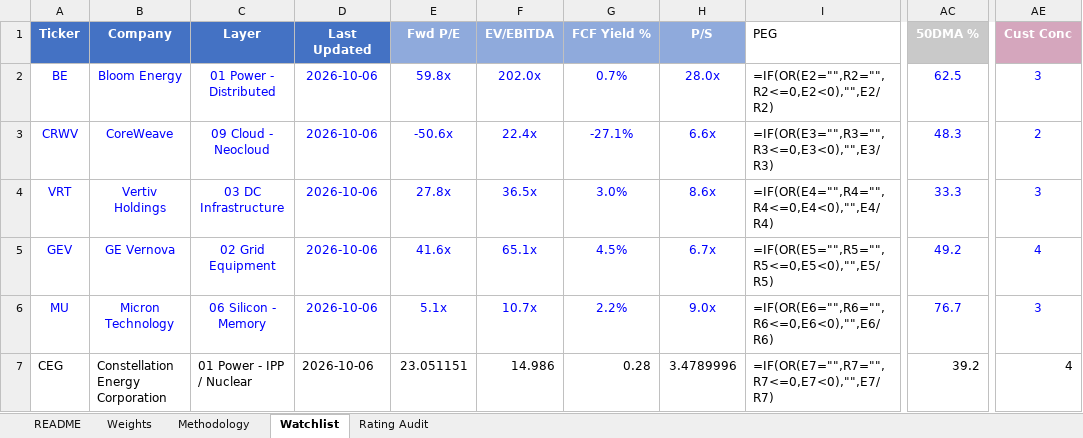
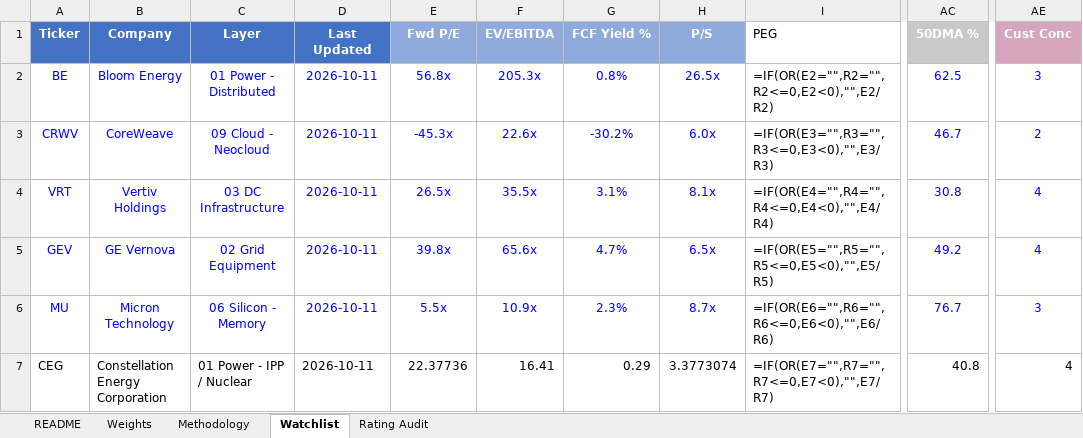
Before and after one commit to dgaraventa5/ai-stocks, an Excel workbook: 00-master/ai_supply_chain_scoring.xlsx, sheet Watchlist, drawn as a sheet; only a part is shown, gaps mark what is left out; values as stored, in another font and other column widths than the file's, no borders; formulas without a stored value are shown as written; conditional formats not drawn; the diff covers the shown part only; the diff names each change by its address in the sheet, - before the commit and + after, or states it on an @@ line.

```diff
--- a/00-master/ai_supply_chain_scoring.xlsx (sheet Watchlist)
+++ b/00-master/ai_supply_chain_scoring.xlsx (sheet Watchlist)
-D2:D7 (Last Updated): 2026-10-06
+D2:D7 (Last Updated): 2026-10-11
-E2 (Fwd P/E): 59.8x
+E2 (Fwd P/E): 56.8x
-F2 (EV/EBITDA): 202.0x
+F2 (EV/EBITDA): 205.3x
-G2 (FCF Yield %): 0.7%
+G2 (FCF Yield %): 0.8%
-H2 (P/S): 28.0x
+H2 (P/S): 26.5x
-E3 (Fwd P/E): -50.6x
+E3 (Fwd P/E): -45.3x
-F3 (EV/EBITDA): 22.4x
+F3 (EV/EBITDA): 22.6x
-G3 (FCF Yield %): -27.1%
+G3 (FCF Yield %): -30.2%
-H3 (P/S): 6.6x
+H3 (P/S): 6.0x
-AC3 (50DMA %): 48.3
+AC3 (50DMA %): 46.7
-E4 (Fwd P/E): 27.8x
+E4 (Fwd P/E): 26.5x
-F4 (EV/EBITDA): 36.5x
+F4 (EV/EBITDA): 35.5x
-G4 (FCF Yield %): 3.0%
+G4 (FCF Yield %): 3.1%
-H4 (P/S): 8.6x
+H4 (P/S): 8.1x
-AC4 (50DMA %): 33.3
+AC4 (50DMA %): 30.8
-AE4 (Cust Conc): 3
+AE4 (Cust Conc): 4
-E5 (Fwd P/E): 41.6x
+E5 (Fwd P/E): 39.8x
-F5 (EV/EBITDA): 65.1x
+F5 (EV/EBITDA): 65.6x
-G5 (FCF Yield %): 4.5%
+G5 (FCF Yield %): 4.7%
-H5 (P/S): 6.7x
+H5 (P/S): 6.5x
-E6 (Fwd P/E): 5.1x
+E6 (Fwd P/E): 5.5x
-F6 (EV/EBITDA): 10.7x
+F6 (EV/EBITDA): 10.9x
-G6 (FCF Yield %): 2.2%
+G6 (FCF Yield %): 2.3%
-H6 (P/S): 9.0x
+H6 (P/S): 8.7x
-E7 (Fwd P/E): 23.051151
+E7 (Fwd P/E): 22.37736
-F7 (EV/EBITDA): 14.986
+F7 (EV/EBITDA): 16.41
-G7 (FCF Yield %): 0.28
+G7 (FCF Yield %): 0.29
-H7 (P/S): 3.4789996
+H7 (P/S): 3.3773074
-AC7 (50DMA %): 39.2
+AC7 (50DMA %): 40.8
```
Also changed, not shown: 1128 edited cells elsewhere in this sheet, sheet Rating Audit, 2 other files.
